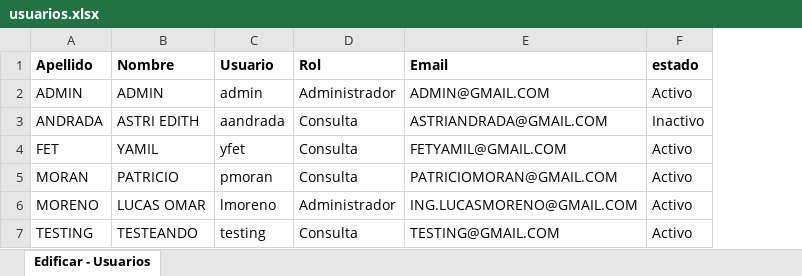
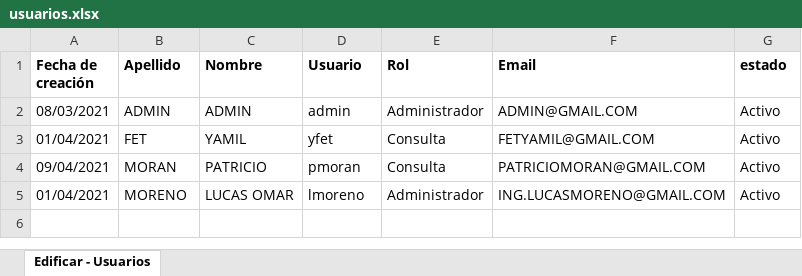
Before and after one commit to inglucasmoreno/edificar-api, an Excel workbook: reports/usuarios/usuarios.xlsx, sheet Edificar - Usuarios, drawn as a sheet; values as stored, in another font and other column widths than the file's, no borders; removed rows and columns are numbered as before the commit, all else as after; the diff names each change by its address in the sheet, - before the commit and + after, or states it on an @@ line.

Commit message:
21/04/2021 - Reportes

```diff
--- a/reports/usuarios/usuarios.xlsx (sheet Edificar - Usuarios)
+++ b/reports/usuarios/usuarios.xlsx (sheet Edificar - Usuarios)
+column A (Fecha de creación), rows 2-5: 08/03/2021 | 01/04/2021 | 09/04/2021 | 01/04/2021
-row 3: ANDRADA | ASTRI EDITH | aandrada | Consulta | ASTRIANDRADA@GMAIL.COM | Inactivo
-row 7: TESTING | TESTEANDO | testing | Consulta | TESTING@GMAIL.COM | Activo
```
Also changed, not shown: reports/productos/productos.xlsx, 10 other files.
